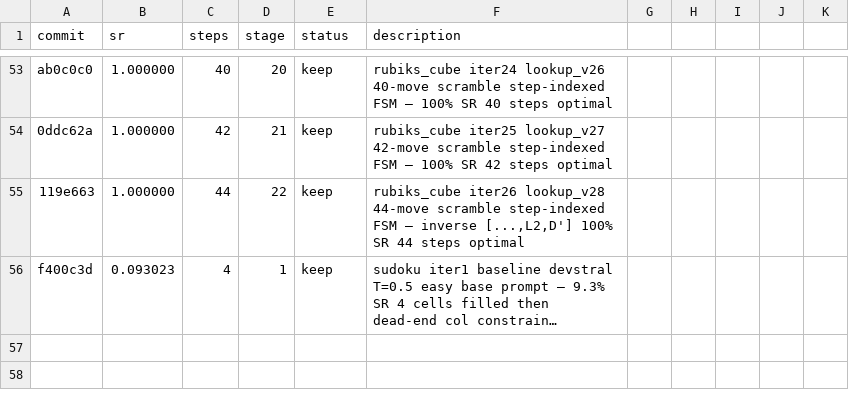
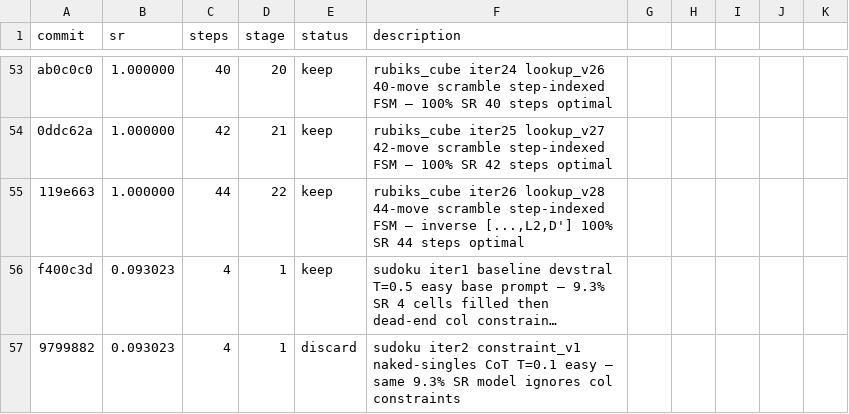
Before and after one commit to LSailer/Lecuture-AGI-Project, a TSV file: results.tsv, drawn as a sheet; only a part is shown, gaps mark what is left out; long unchanged cells end in …; the diff names each change by its address in the sheet, - before the commit and + after, or states it on an @@ line.

```diff
--- a/results.tsv
+++ b/results.tsv
+row 57: 9799882 | 0.093023 | 4 | 1 | discard | sudoku iter2 constraint_v1 naked-singles CoT T=0.1 easy — same 9.3% SR model ignores col constraints
```
Also changed, not shown: 3 other files.
